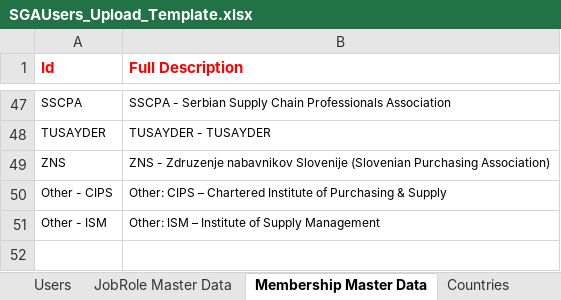
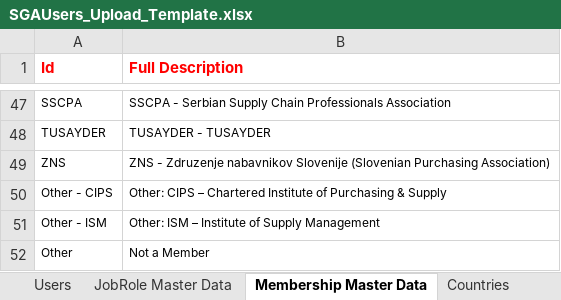
Before and after one commit to hasandashy/GlobalProcurement, an Excel workbook: SGA/webadmin/docs/SGAUsers_Upload_Template.xlsx, sheet Membership Master Data, drawn as a sheet; only a part is shown, gaps mark what is left out; values as stored, in another font and other column widths than the file's, no borders; the diff names each change by its address in the sheet, - before the commit and + after, or states it on an @@ line.

```diff
--- a/SGA/webadmin/docs/SGAUsers_Upload_Template.xlsx (sheet Membership Master Data)
+++ b/SGA/webadmin/docs/SGAUsers_Upload_Template.xlsx (sheet Membership Master Data)
+row 52: Other | Not a Member
```
Also changed, not shown: 10 other files.
